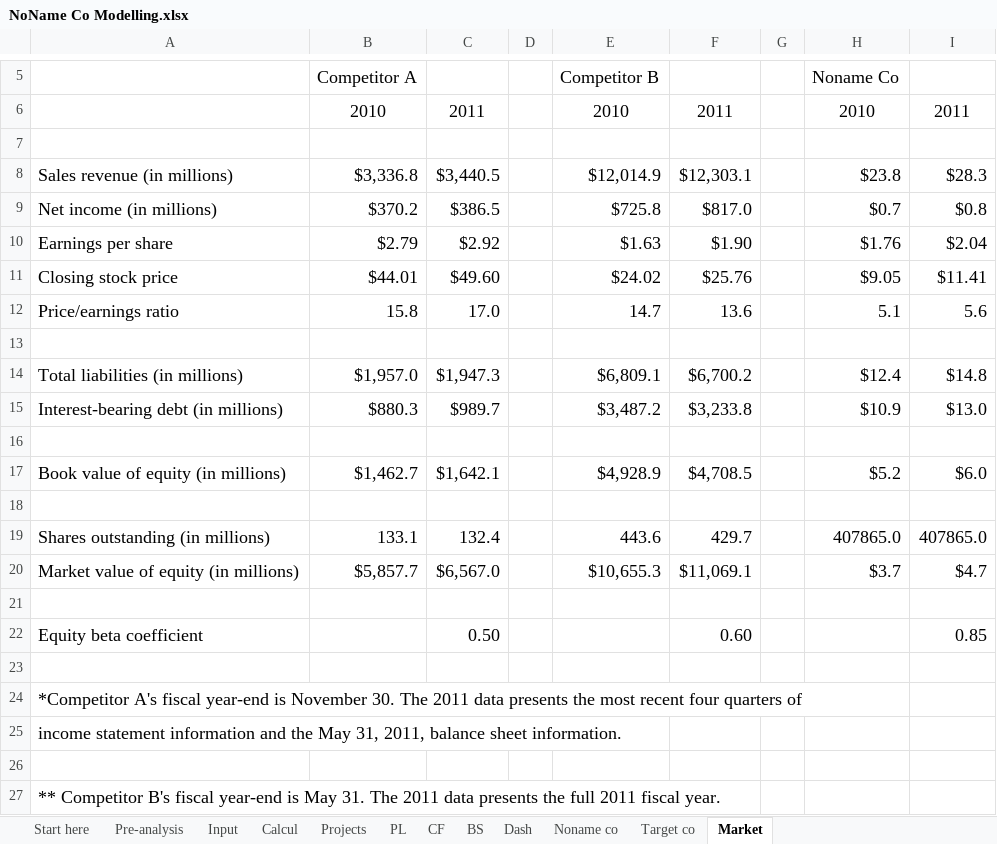
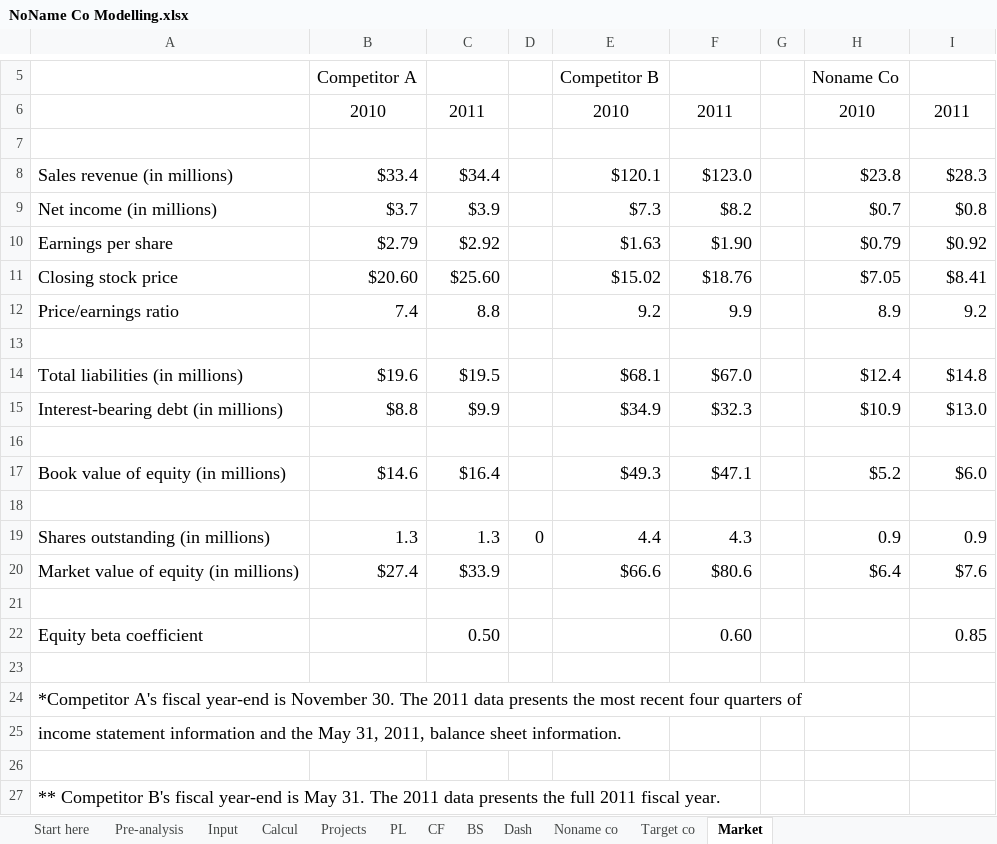
Before and after one commit to eliediwa9/Financial-and-Data-Analysis, an Excel workbook: NoName Co Modelling.xlsx, sheet Market, drawn as a sheet; only a part is shown, gaps mark what is left out; values as stored, in another font and other column widths than the file's, no borders; removed rows and columns are numbered as before the commit, all else as after; the diff names each change by its address in the sheet, - before the commit and + after, or states it on an @@ line.

```diff
--- a/NoName Co Modelling.xlsx (sheet Market)
+++ b/NoName Co Modelling.xlsx (sheet Market)
-B8: $3,336.8
+B8: $33.4
-C8: $3,440.5
+C8: $34.4
-E8: $12,014.9
+E8: $120.1
-F8: $12,303.1
+F8: $123.0
-B9: $370.2
+B9: $3.7
-C9: $386.5
+C9: $3.9
-E9: $725.8
+E9: $7.3
-F9: $817.0
+F9: $8.2
-H10: $1.76
+H10: $0.79
-I10: $2.04
+I10: $0.92
-row 11: Closing stock price | $44.01 | $49.60 |  | $24.02 | $25.76 |  | $9.05 | $11.41
-row 12: Price/earnings ratio | 15.8 | 17.0 |  | 14.7 | 13.6 |  | 5.1 | 5.6
+row 11: Closing stock price | $20.60 | $25.60 |  | $15.02 | $18.76 |  | $7.05 | $8.41
+row 12: Price/earnings ratio | 7.4 | 8.8 |  | 9.2 | 9.9 |  | 8.9 | 9.2
-B14: $1,957.0
+B14: $19.6
-C14: $1,947.3
+C14: $19.5
-E14: $6,809.1
+E14: $68.1
-F14: $6,700.2
+F14: $67.0
-B15: $880.3
+B15: $8.8
-C15: $989.7
+C15: $9.9
-E15: $3,487.2
+E15: $34.9
-F15: $3,233.8
+F15: $32.3
-B17: $1,462.7
+B17: $14.6
-C17: $1,642.1
+C17: $16.4
-E17: $4,928.9
+E17: $49.3
-F17: $4,708.5
+F17: $47.1
-row 19: Shares outstanding (in millions) | 133.1 | 132.4 |  | 443.6 | 429.7 |  | 407865.0 | 407865.0
-row 20: Market value of equity (in millions) | $5,857.7 | $6,567.0 |  | $10,655.3 | $11,069.1 |  | $3.7 | $4.7
+row 19: Shares outstanding (in millions) | 1.3 | 1.3 | 0 | 4.4 | 4.3 |  | 0.9 | 0.9
+row 20: Market value of equity (in millions) | $27.4 | $33.9 |  | $66.6 | $80.6 |  | $6.4 | $7.6
```
Also changed, not shown: sheet BS, sheet Dash, sheet Projects, sheet PL, sheet CF, sheet Calcul, 3 more sheets, charts or pictures, 1 other file.
